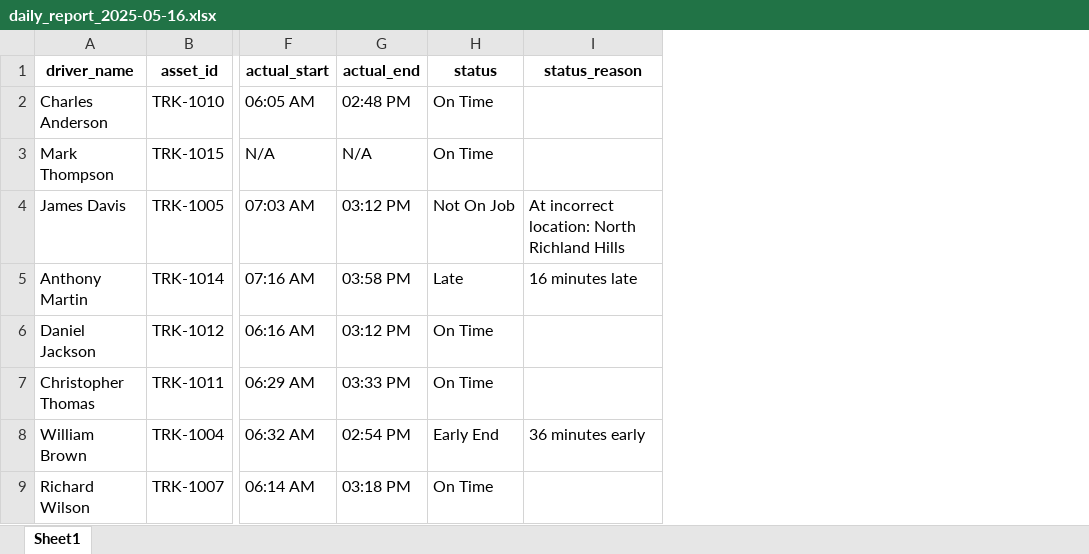
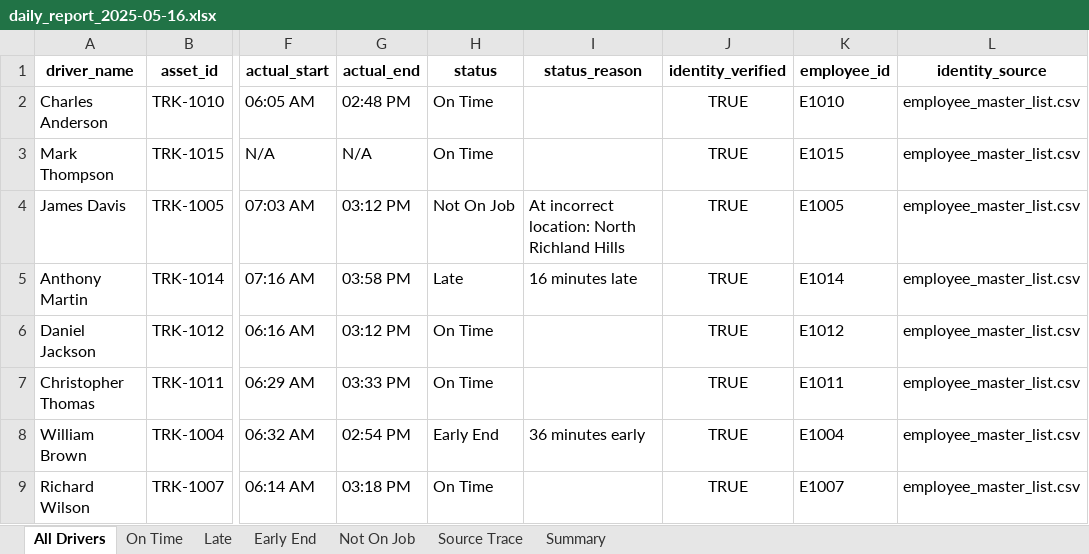
Before and after one commit to Bmw4134/TRAXOVO_V1, an Excel workbook: exports/daily_reports/daily_report_2025-05-16.xlsx, sheet All Drivers, drawn as a sheet; only a part is shown, gaps mark what is left out; values as stored, in another font and other column widths than the file's, no borders; the diff names each change by its address in the sheet, - before the commit and + after, or states it on an @@ line.

```diff
--- a/exports/daily_reports/daily_report_2025-05-16.xlsx (sheet All Drivers)
+++ b/exports/daily_reports/daily_report_2025-05-16.xlsx (sheet All Drivers)
-sheet tab: Sheet1
+sheet tab: All Drivers
+sheet tab: On Time
+sheet tab: Late
+sheet tab: Early End
+sheet tab: Not On Job
+sheet tab: Source Trace
+sheet tab: Summary
+column J (identity_verified), rows 2-9: all TRUE
+column K (employee_id), rows 2-9: E1010 | E1015 | E1005 | E1014 | E1012 | E1011 | E1004 | E1007
+column L (identity_source), rows 2-9: all employee_master_list.csv
```
Also changed, not shown: exports/genius_core/daily_report_2025-05-16.xlsx, reports/daily_drivers/daily_report_2025-05-16.xlsx, 46 other files.
